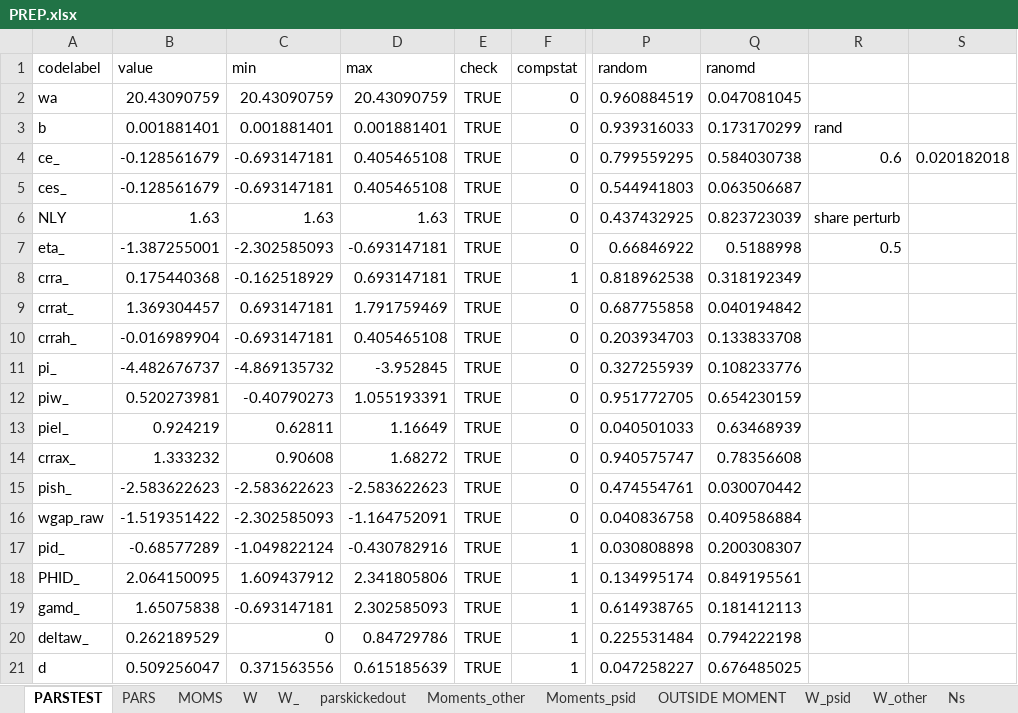
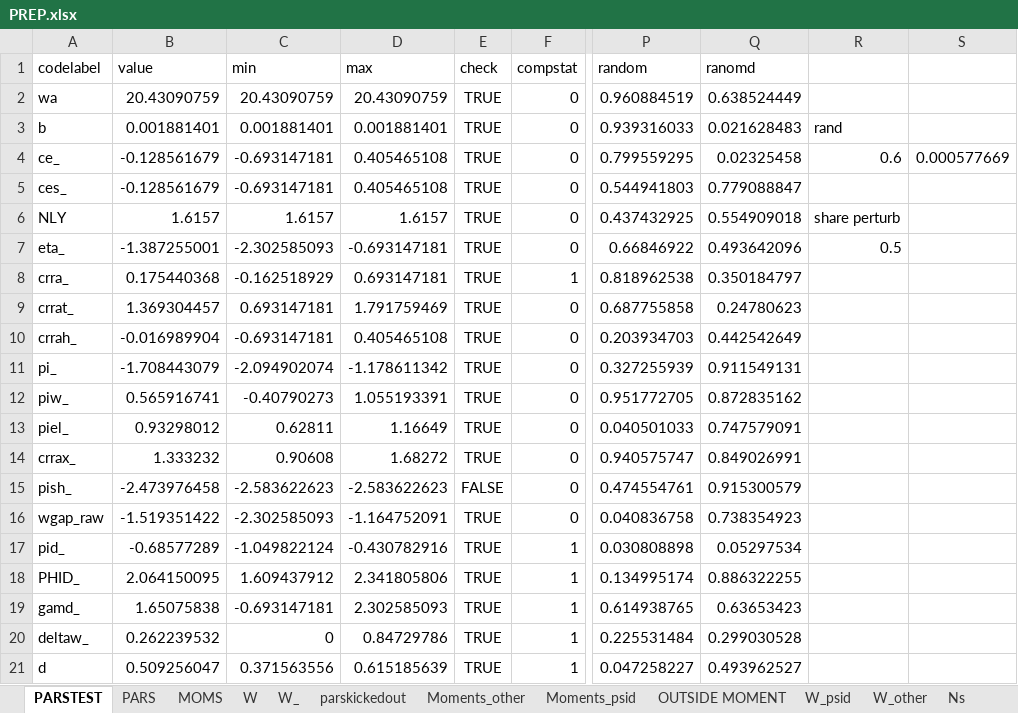
Before and after one commit to tranosov/JMP, an Excel workbook: input/PREP.xlsx, sheet PARSTEST, drawn as a sheet; only a part is shown, gaps mark what is left out; values as stored, in another font and other column widths than the file's, no borders; the diff covers the shown part only; the diff names each change by its address in the sheet, - before the commit and + after, or states it on an @@ line.

Commit message:
Update PREP.xlsx

```diff
--- a/input/PREP.xlsx (sheet PARSTEST)
+++ b/input/PREP.xlsx (sheet PARSTEST)
-Q2 (ranomd): 0.047081045
+Q2 (ranomd): 0.638524449
-Q3 (ranomd): 0.173170299
+Q3 (ranomd): 0.021628483
-Q4 (ranomd): 0.584030738
+Q4 (ranomd): 0.02325458
-S4: 0.020182018
+S4: 0.000577669
-Q5 (ranomd): 0.063506687
+Q5 (ranomd): 0.779088847
-B6 (value): 1.63
+B6 (value): 1.6157
-C6 (min): 1.63
+C6 (min): 1.6157
-D6 (max): 1.63
+D6 (max): 1.6157
-Q6 (ranomd): 0.823723039
+Q6 (ranomd): 0.554909018
-Q7 (ranomd): 0.5188998
+Q7 (ranomd): 0.493642096
-Q8 (ranomd): 0.318192349
+Q8 (ranomd): 0.350184797
-Q9 (ranomd): 0.040194842
+Q9 (ranomd): 0.24780623
-Q10 (ranomd): 0.133833708
+Q10 (ranomd): 0.442542649
-B11 (value): -4.482676737
+B11 (value): -1.708443079
-C11 (min): -4.869135732
+C11 (min): -2.094902074
-D11 (max): -3.952845
+D11 (max): -1.178611342
-Q11 (ranomd): 0.108233776
+Q11 (ranomd): 0.911549131
-B12 (value): 0.520273981
+B12 (value): 0.565916741
-Q12 (ranomd): 0.654230159
+Q12 (ranomd): 0.872835162
-B13 (value): 0.924219
+B13 (value): 0.93298012
-Q13 (ranomd): 0.63468939
+Q13 (ranomd): 0.747579091
-Q14 (ranomd): 0.78356608
+Q14 (ranomd): 0.849026991
-B15 (value): -2.583622623
+B15 (value): -2.473976458
-E15 (check): TRUE
+E15 (check): FALSE
-Q15 (ranomd): 0.030070442
+Q15 (ranomd): 0.915300579
-Q16 (ranomd): 0.409586884
+Q16 (ranomd): 0.738354923
-Q17 (ranomd): 0.200308307
+Q17 (ranomd): 0.05297534
-Q18 (ranomd): 0.849195561
+Q18 (ranomd): 0.886322255
-Q19 (ranomd): 0.181412113
+Q19 (ranomd): 0.63653423
-B20 (value): 0.262189529
+B20 (value): 0.262239532
-Q20 (ranomd): 0.794222198
+Q20 (ranomd): 0.299030528
-Q21 (ranomd): 0.676485025
+Q21 (ranomd): 0.493962527
```
Also changed, not shown: 29 edited cells elsewhere in this sheet, sheet PARS.
